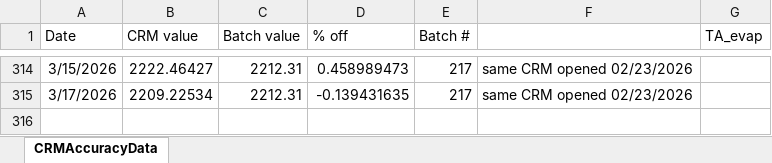
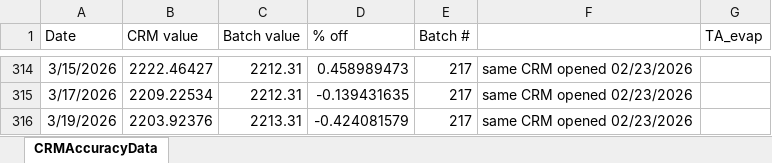
Before and after one commit to SilbigerLab/Titrator, an Excel workbook: Data/CRMAccuracyData.xlsx, sheet CRMAccuracyData, drawn as a sheet; only a part is shown, gaps mark what is left out; values as stored, in another font and other column widths than the file's, no borders; the diff names each change by its address in the sheet, - before the commit and + after, or states it on an @@ line.

Commit message:
Adding all TA calculated data from runs so far

```diff
--- a/Data/CRMAccuracyData.xlsx (sheet CRMAccuracyData)
+++ b/Data/CRMAccuracyData.xlsx (sheet CRMAccuracyData)
+row 316: 3/19/2026 | 2203.92376 | 2213.31 | -0.424081579 | 217 | same CRM opened 02/23/2026
```
Also changed, not shown: 23 other files.
